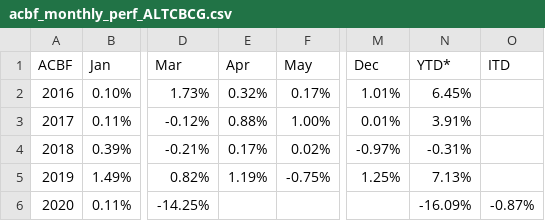
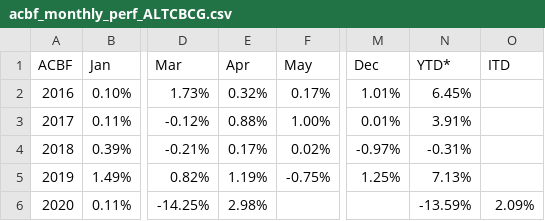
Before and after one commit to MuhmmadHamzatahir/altanawealth, a CSV file: assets/chart-data/acbf_monthly_perf_ALTCBCG.csv, drawn as a sheet; only a part is shown, gaps mark what is left out; the diff names each change by its address in the sheet, - before the commit and + after, or states it on an @@ line.

Commit message:
Upload: assets/chart-data/acbf_monthly_perf_ALTCBCG.csv

```diff
--- a/assets/chart-data/acbf_monthly_perf_ALTCBCG.csv
+++ b/assets/chart-data/acbf_monthly_perf_ALTCBCG.csv
-E6 (Apr): (empty)
+E6 (Apr): 2.98%
-N6 (YTD*): -16.09%
+N6 (YTD*): -13.59%
-O6 (ITD): -0.87%
+O6 (ITD): 2.09%
```
